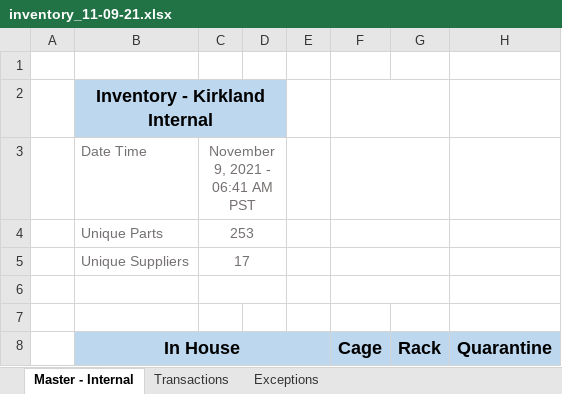
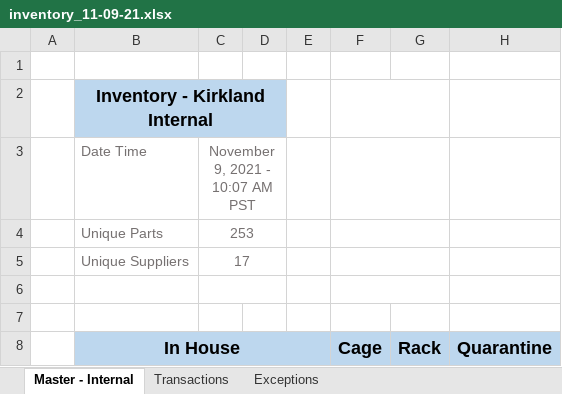
Before and after one commit to monkeyman51/VSE_PipeCleaner_2, an Excel workbook: inventory_11-09-21.xlsx, sheet Master - Internal, drawn as a sheet; only a part is shown; values as stored, in another font and other column widths than the file's, no borders; the diff names each change by its address in the sheet, - before the commit and + after, or states it on an @@ line.

```diff
--- a/inventory_11-09-21.xlsx (sheet Master - Internal)
+++ b/inventory_11-09-21.xlsx (sheet Master - Internal)
-C3: November 9, 2021 - 06:41 AM PST
+C3: November 9, 2021 - 10:07 AM PST
```
Also changed, not shown: pipes/transaction_logs.xlsx, 7 other files.
